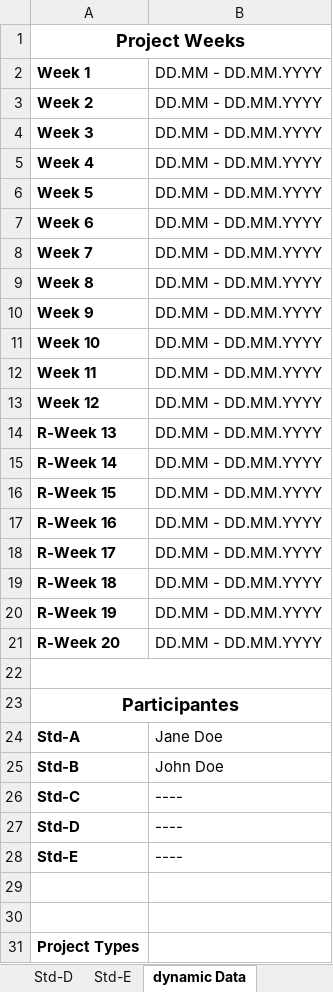
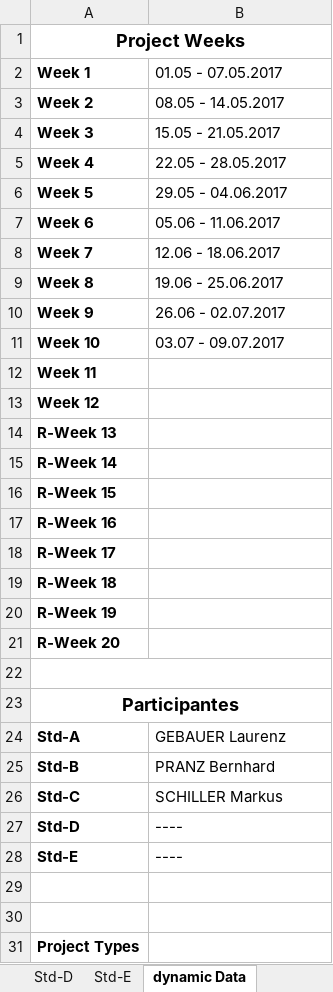
Before and after one commit to LaurenzGebauer/ElementTD, an Excel workbook: svn/JG16S17P06/trunk/Documentation/ProjectDocumentation/Time_recording.xlsx, sheet dynamic Data, drawn as a sheet; only a part is shown; values as stored, in another font and other column widths than the file's, no borders; the diff names each change by its address in the sheet, - before the commit and + after, or states it on an @@ line.

```diff
--- a/svn/JG16S17P06/trunk/Documentation/ProjectDocumentation/Time_recording.xlsx (sheet dynamic Data)
+++ b/svn/JG16S17P06/trunk/Documentation/ProjectDocumentation/Time_recording.xlsx (sheet dynamic Data)
-B2: DD.MM - DD.MM.YYYY
+B2: 01.05 - 07.05.2017
-B3 (01.05 - 07.05.2017): DD.MM - DD.MM.YYYY
+B3 (01.05 - 07.05.2017): 08.05 - 14.05.2017
-B4 (01.05 - 07.05.2017): DD.MM - DD.MM.YYYY
+B4 (01.05 - 07.05.2017): 15.05 - 21.05.2017
-B5 (01.05 - 07.05.2017): DD.MM - DD.MM.YYYY
+B5 (01.05 - 07.05.2017): 22.05 - 28.05.2017
-B6 (01.05 - 07.05.2017): DD.MM - DD.MM.YYYY
+B6 (01.05 - 07.05.2017): 29.05 - 04.06.2017
-B7 (01.05 - 07.05.2017): DD.MM - DD.MM.YYYY
+B7 (01.05 - 07.05.2017): 05.06 - 11.06.2017
-B8 (01.05 - 07.05.2017): DD.MM - DD.MM.YYYY
+B8 (01.05 - 07.05.2017): 12.06 - 18.06.2017
-B9 (01.05 - 07.05.2017): DD.MM - DD.MM.YYYY
+B9 (01.05 - 07.05.2017): 19.06 - 25.06.2017
-B10 (01.05 - 07.05.2017): DD.MM - DD.MM.YYYY
+B10 (01.05 - 07.05.2017): 26.06 - 02.07.2017
-B11 (01.05 - 07.05.2017): DD.MM - DD.MM.YYYY
+B11 (01.05 - 07.05.2017): 03.07 - 09.07.2017
-B12:B21 (01.05 - 07.05.2017): DD.MM - DD.MM.YYYY
+B12:B21 (01.05 - 07.05.2017): (empty)
-B24 (01.05 - 07.05.2017): Jane Doe
+B24 (01.05 - 07.05.2017): GEBAUER Laurenz
-B25 (01.05 - 07.05.2017): John Doe
+B25 (01.05 - 07.05.2017): PRANZ Bernhard
-B26 (01.05 - 07.05.2017): ----
+B26 (01.05 - 07.05.2017): SCHILLER Markus
```
Also changed, not shown: sheet Overview, sheet Std-B, sheet Std-A, sheet Std-C, sheet Std-D, sheet Std-E, formulas that keep their value, svn/JG16S17P06/trunk/Documentation/ProjectDocumentation/Website_template.xlsx, 4 other files.
